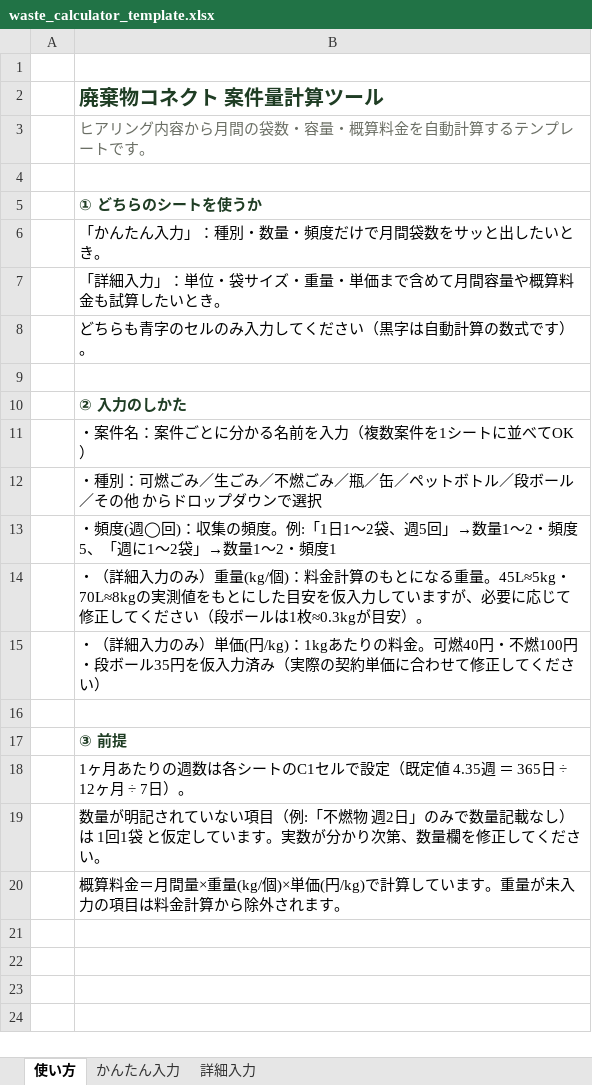
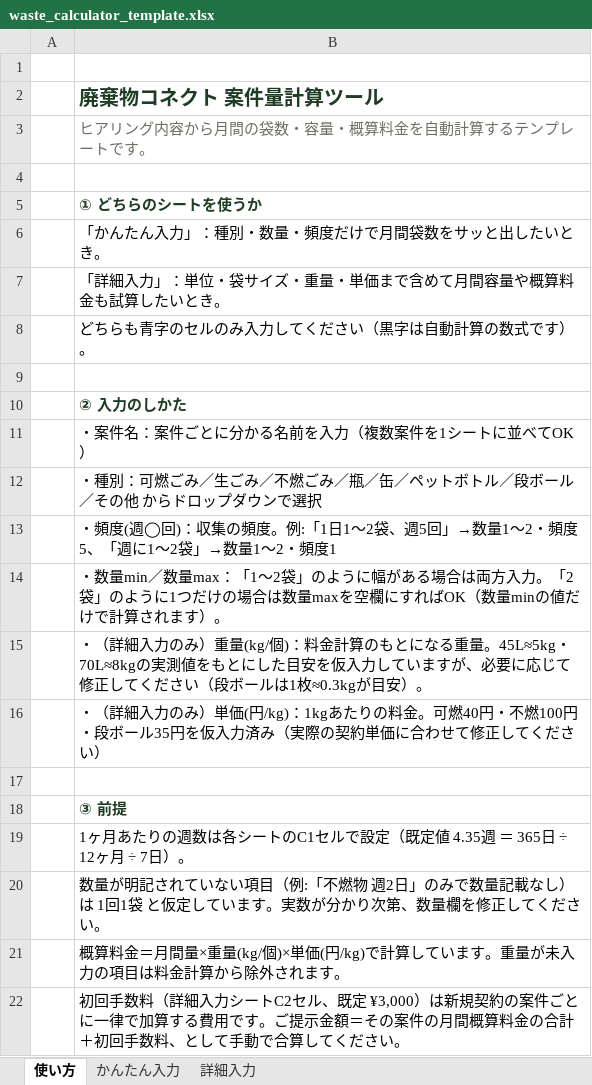
Before and after one commit to monomapblog-ui/sacure-automation, an Excel workbook: waste-calculator/waste_calculator_template.xlsx, sheet 使い方, drawn as a sheet; values as stored, in another font and other column widths than the file's, no borders; the diff names each change by its address in the sheet, - before the commit and + after, or states it on an @@ line.

```diff
--- a/waste-calculator/waste_calculator_template.xlsx (sheet 使い方)
+++ b/waste-calculator/waste_calculator_template.xlsx (sheet 使い方)
+row 14:  | ・数量min／数量max：「1〜2袋」のように幅がある場合は両方入力。「2袋」のように1つだけの場合は数量maxを空欄にすればOK（数量minの値だけで計算されます）。
+row 22:  | 初回手数料（詳細入力シートC2セル、既定 ¥3,000）は新規契約の案件ごとに一律で加算する費用です。ご提示金額＝その案件の月間概算料金の合計＋初回手数料、として手動で合算してください。
```
Also changed, not shown: sheet 詳細入力, sheet かんたん入力, 3 other files.
